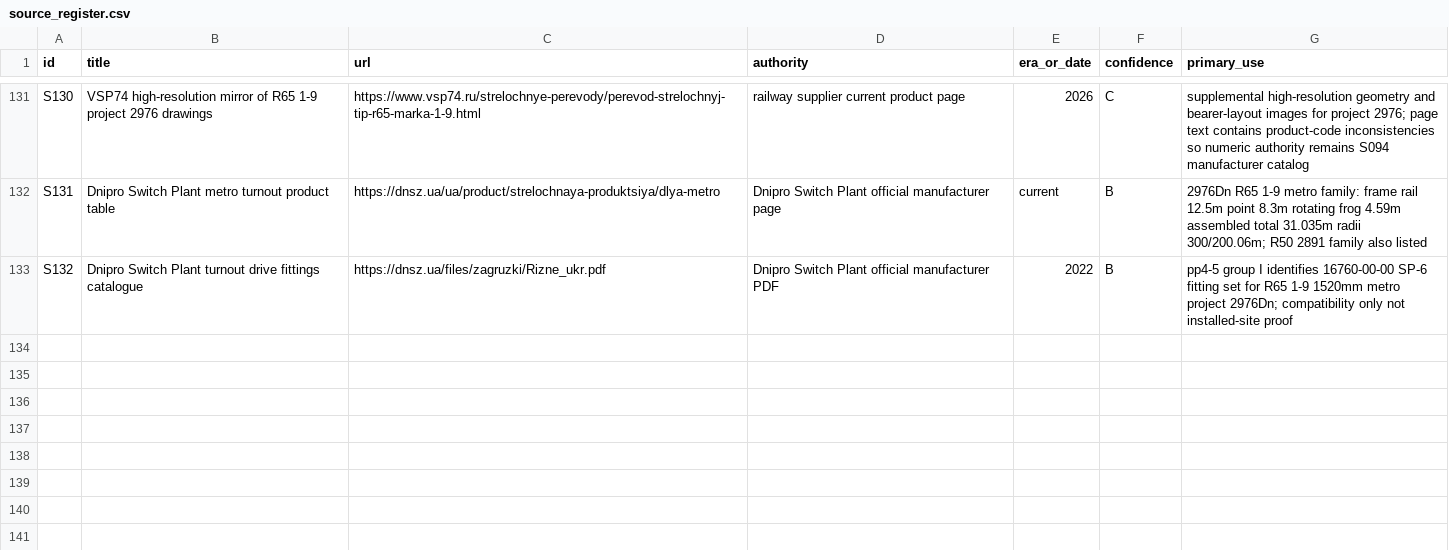
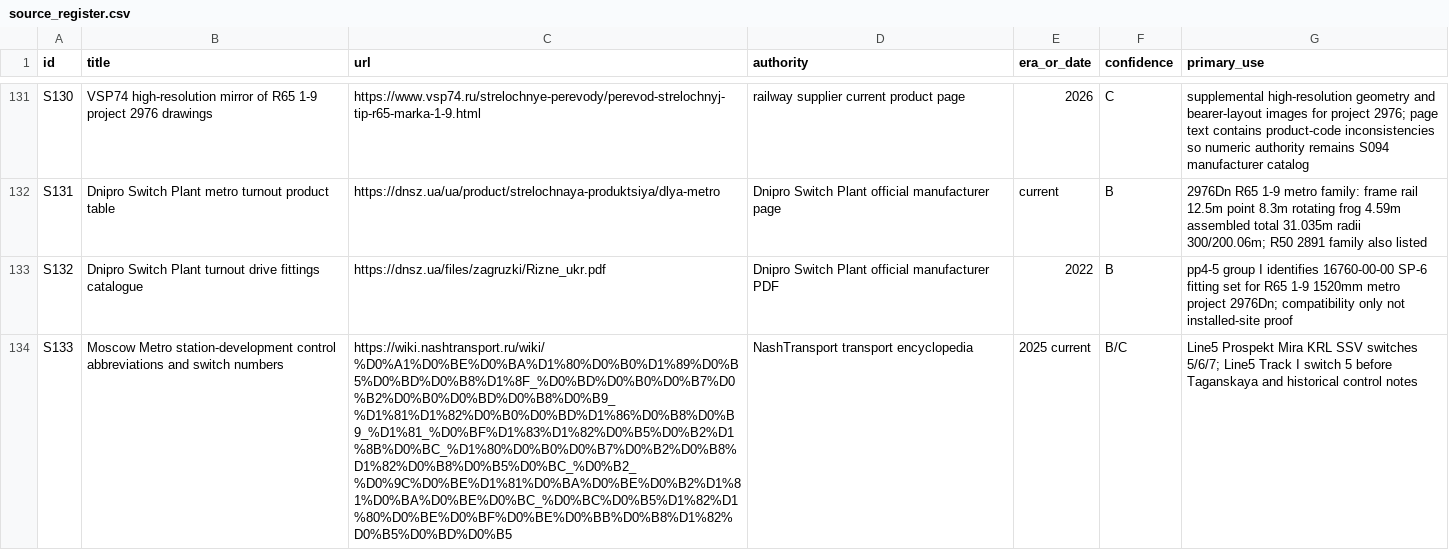
Before and after one commit to kxsxlxv/Tunnel_PCG, a CSV file: research/moscow_metro_tunnels/data/source_register.csv, drawn as a sheet; only a part is shown, gaps mark what is left out; the diff names each change by its address in the sheet, - before the commit and + after, or states it on an @@ line.

Commit message:
Register Line 5 switch-number control source

```diff
--- a/research/moscow_metro_tunnels/data/source_register.csv
+++ b/research/moscow_metro_tunnels/data/source_register.csv
+row 134: S133 | Moscow Metro station-development control abbreviations and switch numbers | https://wiki.nashtransport.ru/wiki/%D0%A1%D0%BE%D0%BA%D1%80%D0%B0%D1%89%D0%B5%D0%BD%D0%B8%D1%8F_%D0%BD%D0%B0%D0%B7%D0%B2%D0%B0%D0%BD%D0%B8%D0%B9_%D1%81%D1%82%D0%B0%D0%BD%D1%86%D0%B8%D0%B9_%D1%81_%D0%BF%D1%83%D1%82%D0%B5%D0%B2%D1%8B%D0%BC_%D1%80%D0%B0%D0%B7%D0%B2%D0%B8%D1%82%D0%B8%D0%B5%D0%BC_%D0%B2_%D0%9C%D0%BE%D1%81%D0%BA%D0%BE%D0%B2%D1%81%D0%BA%D0%BE%D0%BC_%D0%BC%D0%B5%D1%82%D1%80%D0%BE%D0%BF%D0%BE%D0%BB%D0%B8%D1%82%D0%B5%D0%BD%D0%B5 | NashTransport transport encyclopedia | 2025 current | B/C | Line5 Prospekt Mira KRL SSV switches 5/6/7; Line5 Track I switch 5 before Taganskaya and historical control notes
```
